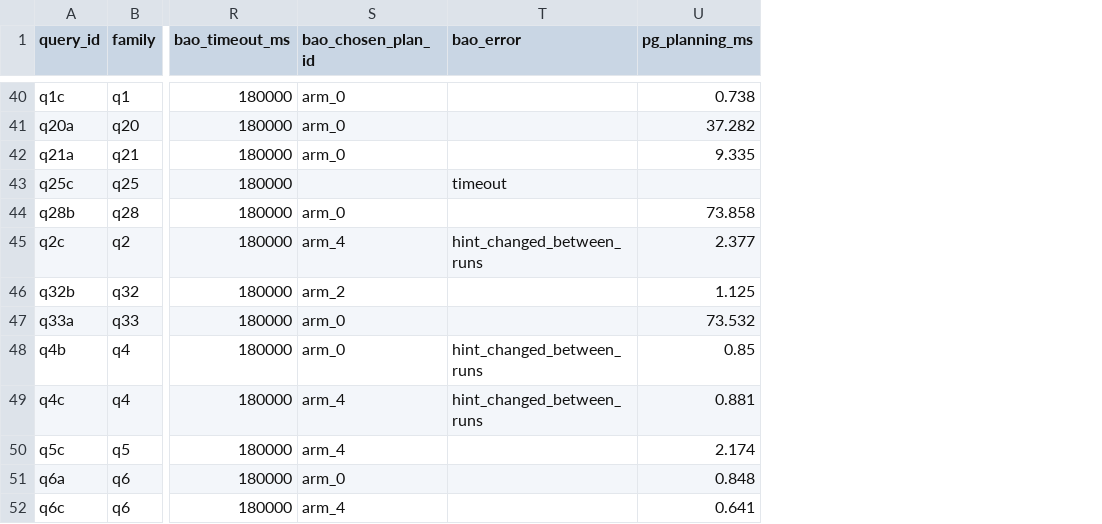
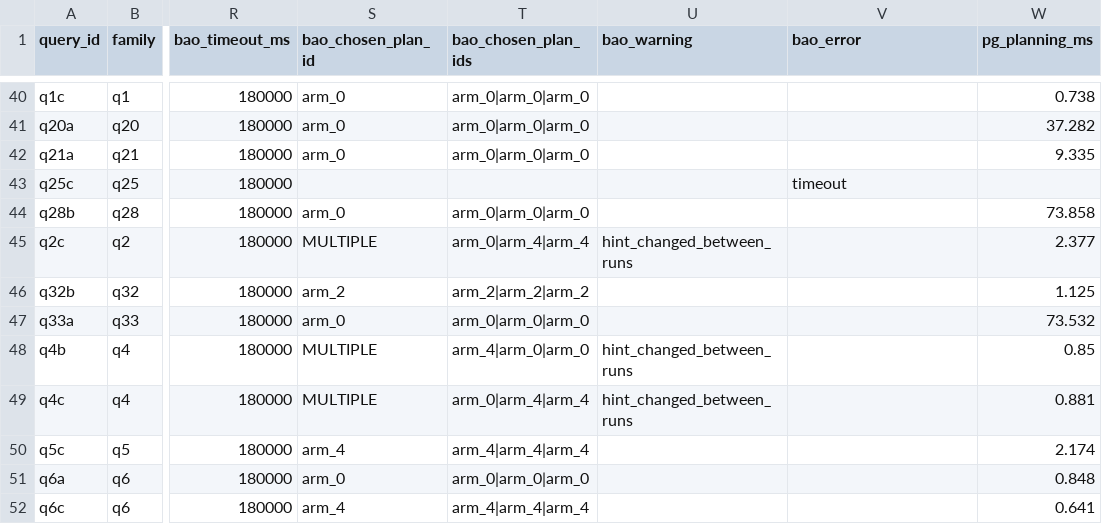
Before and after one commit to saramwon1103/team14-lqo-bao-balsa-novelty, a CSV file: analysis/data/bao_novelty_complexity.csv, drawn as a sheet; only a part is shown, gaps mark what is left out; addresses are those after the commit; the diff covers the shown part only; the diff names each change by its address in the sheet, - before the commit and + after, or states it on an @@ line.

```diff
--- a/analysis/data/bao_novelty_complexity.csv
+++ b/analysis/data/bao_novelty_complexity.csv
+column T (bao_chosen_plan_ids), rows 40-52: arm_0|arm_0|arm_0 | arm_0|arm_0|arm_0 | arm_0|arm_0|arm_0 |  | arm_0|arm_0|arm_0 | arm_0|arm_4|arm_4 | arm_2|arm_2|arm_2 | arm_0|arm_0|arm_0 | arm_4|arm_0|arm_0 | arm_0|arm_4|arm_4 | arm_4|arm_4|arm_4 | arm_0|arm_0|arm_0 | arm_4|arm_4|arm_4
+column U (bao_warning), rows 45-49: hint_changed_between_runs |  |  | hint_changed_between_runs | hint_changed_between_runs
-S45 (bao_chosen_plan_id): arm_4
+S45 (bao_chosen_plan_id): MULTIPLE
-V45 (bao_error): hint_changed_between_runs
+V45 (bao_error): (empty)
-S48 (bao_chosen_plan_id): arm_0
+S48 (bao_chosen_plan_id): MULTIPLE
-V48:V49 (bao_error): hint_changed_between_runs
+V48:V49 (bao_error): (empty)
-S49 (bao_chosen_plan_id): arm_4
+S49 (bao_chosen_plan_id): MULTIPLE
```
Also changed, not shown: 18 edited cells elsewhere in this file, analysis/data/balsa_case_studies.csv, analysis/data/balsa_novelty_performance.csv, 17 other files.
